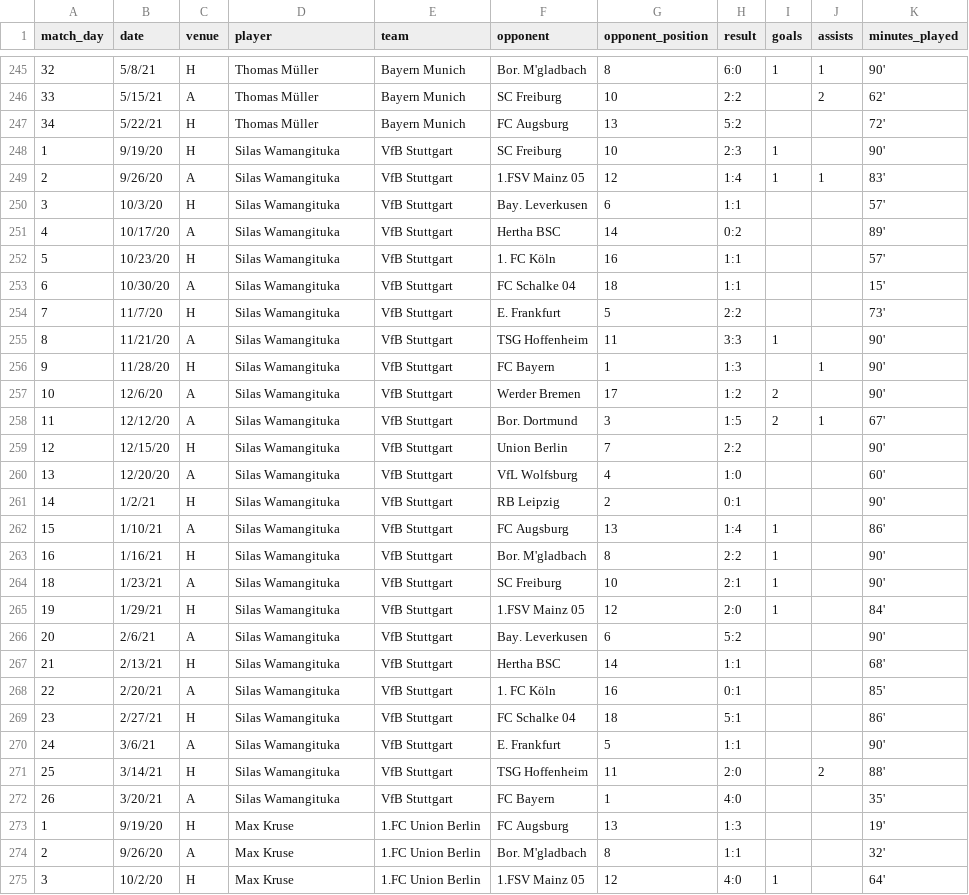
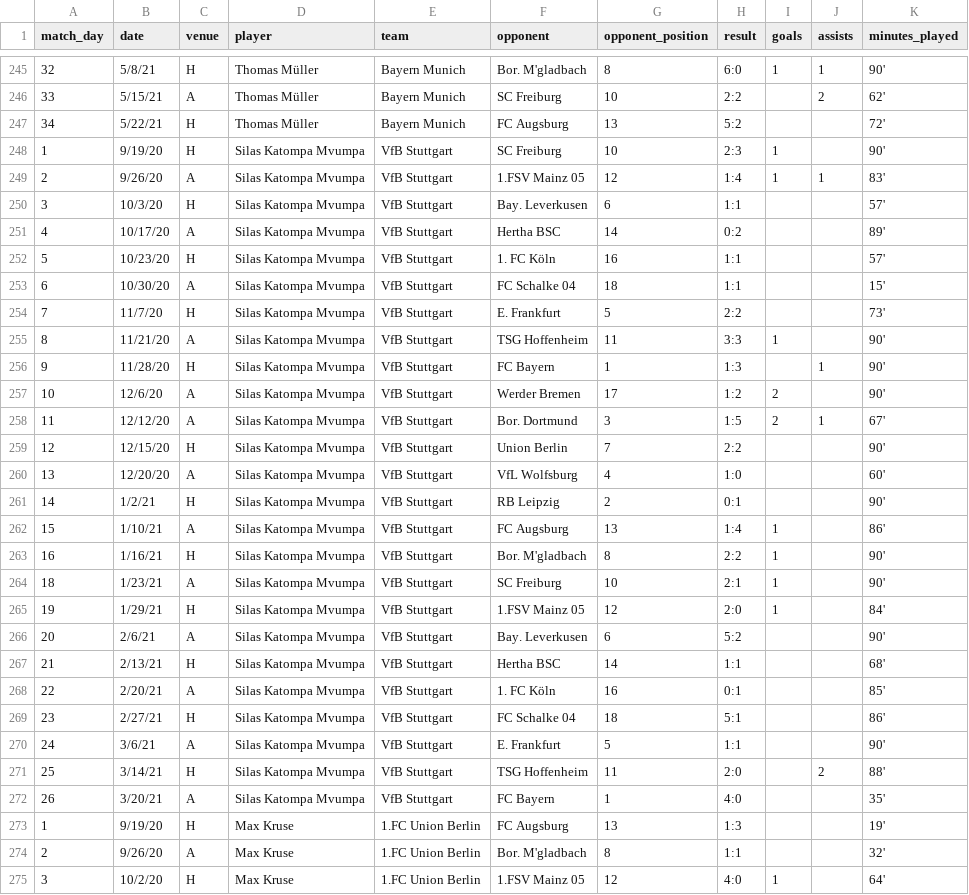
Before and after one commit to Kimmirikwa/goal_contributors, a CSV file: data/Bundesliga_scorers.csv (was data/bundesliga_scorers.csv), drawn as a sheet; only a part is shown, gaps mark what is left out; the diff covers the shown part only.

```diff
--- a/data/bundesliga_scorers.csv
+++ b/data/Bundesliga_scorers.csv
@@ -247,27 +247,27 @@ match_day,date,venue,player,team,opponent,opponent_position,result,goals,assists
 34,5/22/21,H,Thomas Müller,Bayern Munich,FC Augsburg,13,5:2,,,72'
-1,9/19/20,H,Silas Wamangituka,VfB Stuttgart,SC Freiburg,10,2:3,1,,90'
-2,9/26/20,A,Silas Wamangituka,VfB Stuttgart,1.FSV Mainz 05,12,1:4,1,1,83'
-3,10/3/20,H,Silas Wamangituka,VfB Stuttgart,Bay. Leverkusen,6,1:1,,,57'
-4,10/17/20,A,Silas Wamangituka,VfB Stuttgart,Hertha BSC,14,0:2,,,89'
-5,10/23/20,H,Silas Wamangituka,VfB Stuttgart,1. FC Köln,16,1:1,,,57'
-6,10/30/20,A,Silas Wamangituka,VfB Stuttgart,FC Schalke 04,18,1:1,,,15'
-7,11/7/20,H,Silas Wamangituka,VfB Stuttgart,E. Frankfurt,5,2:2,,,73'
-8,11/21/20,A,Silas Wamangituka,VfB Stuttgart,TSG Hoffenheim,11,3:3,1,,90'
-9,11/28/20,H,Silas Wamangituka,VfB Stuttgart,FC Bayern,1,1:3,,1,90'
-10,12/6/20,A,Silas Wamangituka,VfB Stuttgart,Werder Bremen,17,1:2,2,,90'
-11,12/12/20,A,Silas Wamangituka,VfB Stuttgart,Bor. Dortmund,3,1:5,2,1,67'
-12,12/15/20,H,Silas Wamangituka,VfB Stuttgart,Union Berlin,7,2:2,,,90'
-13,12/20/20,A,Silas Wamangituka,VfB Stuttgart,VfL Wolfsburg,4,1:0,,,60'
-14,1/2/21,H,Silas Wamangituka,VfB Stuttgart,RB Leipzig,2,0:1,,,90'
-15,1/10/21,A,Silas Wamangituka,VfB Stuttgart,FC Augsburg,13,1:4,1,,86'
-16,1/16/21,H,Silas Wamangituka,VfB Stuttgart,Bor. M'gladbach,8,2:2,1,,90'
-18,1/23/21,A,Silas Wamangituka,VfB Stuttgart,SC Freiburg,10,2:1,1,,90'
-19,1/29/21,H,Silas Wamangituka,VfB Stuttgart,1.FSV Mainz 05,12,2:0,1,,84'
-20,2/6/21,A,Silas Wamangituka,VfB Stuttgart,Bay. Leverkusen,6,5:2,,,90'
-21,2/13/21,H,Silas Wamangituka,VfB Stuttgart,Hertha BSC,14,1:1,,,68'
-22,2/20/21,A,Silas Wamangituka,VfB Stuttgart,1. FC Köln,16,0:1,,,85'
-23,2/27/21,H,Silas Wamangituka,VfB Stuttgart,FC Schalke 04,18,5:1,,,86'
-24,3/6/21,A,Silas Wamangituka,VfB Stuttgart,E. Frankfurt,5,1:1,,,90'
-25,3/14/21,H,Silas Wamangituka,VfB Stuttgart,TSG Hoffenheim,11,2:0,,2,88'
-26,3/20/21,A,Silas Wamangituka,VfB Stuttgart,FC Bayern,1,4:0,,,35'
+1,9/19/20,H,Silas Katompa Mvumpa,VfB Stuttgart,SC Freiburg,10,2:3,1,,90'
+2,9/26/20,A,Silas Katompa Mvumpa,VfB Stuttgart,1.FSV Mainz 05,12,1:4,1,1,83'
+3,10/3/20,H,Silas Katompa Mvumpa,VfB Stuttgart,Bay. Leverkusen,6,1:1,,,57'
+4,10/17/20,A,Silas Katompa Mvumpa,VfB Stuttgart,Hertha BSC,14,0:2,,,89'
+5,10/23/20,H,Silas Katompa Mvumpa,VfB Stuttgart,1. FC Köln,16,1:1,,,57'
+6,10/30/20,A,Silas Katompa Mvumpa,VfB Stuttgart,FC Schalke 04,18,1:1,,,15'
+7,11/7/20,H,Silas Katompa Mvumpa,VfB Stuttgart,E. Frankfurt,5,2:2,,,73'
+8,11/21/20,A,Silas Katompa Mvumpa,VfB Stuttgart,TSG Hoffenheim,11,3:3,1,,90'
+9,11/28/20,H,Silas Katompa Mvumpa,VfB Stuttgart,FC Bayern,1,1:3,,1,90'
+10,12/6/20,A,Silas Katompa Mvumpa,VfB Stuttgart,Werder Bremen,17,1:2,2,,90'
+11,12/12/20,A,Silas Katompa Mvumpa,VfB Stuttgart,Bor. Dortmund,3,1:5,2,1,67'
+12,12/15/20,H,Silas Katompa Mvumpa,VfB Stuttgart,Union Berlin,7,2:2,,,90'
+13,12/20/20,A,Silas Katompa Mvumpa,VfB Stuttgart,VfL Wolfsburg,4,1:0,,,60'
+14,1/2/21,H,Silas Katompa Mvumpa,VfB Stuttgart,RB Leipzig,2,0:1,,,90'
+15,1/10/21,A,Silas Katompa Mvumpa,VfB Stuttgart,FC Augsburg,13,1:4,1,,86'
+16,1/16/21,H,Silas Katompa Mvumpa,VfB Stuttgart,Bor. M'gladbach,8,2:2,1,,90'
+18,1/23/21,A,Silas Katompa Mvumpa,VfB Stuttgart,SC Freiburg,10,2:1,1,,90'
+19,1/29/21,H,Silas Katompa Mvumpa,VfB Stuttgart,1.FSV Mainz 05,12,2:0,1,,84'
+20,2/6/21,A,Silas Katompa Mvumpa,VfB Stuttgart,Bay. Leverkusen,6,5:2,,,90'
+21,2/13/21,H,Silas Katompa Mvumpa,VfB Stuttgart,Hertha BSC,14,1:1,,,68'
+22,2/20/21,A,Silas Katompa Mvumpa,VfB Stuttgart,1. FC Köln,16,0:1,,,85'
+23,2/27/21,H,Silas Katompa Mvumpa,VfB Stuttgart,FC Schalke 04,18,5:1,,,86'
+24,3/6/21,A,Silas Katompa Mvumpa,VfB Stuttgart,E. Frankfurt,5,1:1,,,90'
+25,3/14/21,H,Silas Katompa Mvumpa,VfB Stuttgart,TSG Hoffenheim,11,2:0,,2,88'
+26,3/20/21,A,Silas Katompa Mvumpa,VfB Stuttgart,FC Bayern,1,4:0,,,35'
 1,9/19/20,H,Max Kruse,1.FC Union Berlin,FC Augsburg,13,1:3,,,19'
```
Also changed, not shown: 47 moved rows elsewhere in this file, data/Premier League_all_goals.csv, 11 other files.
